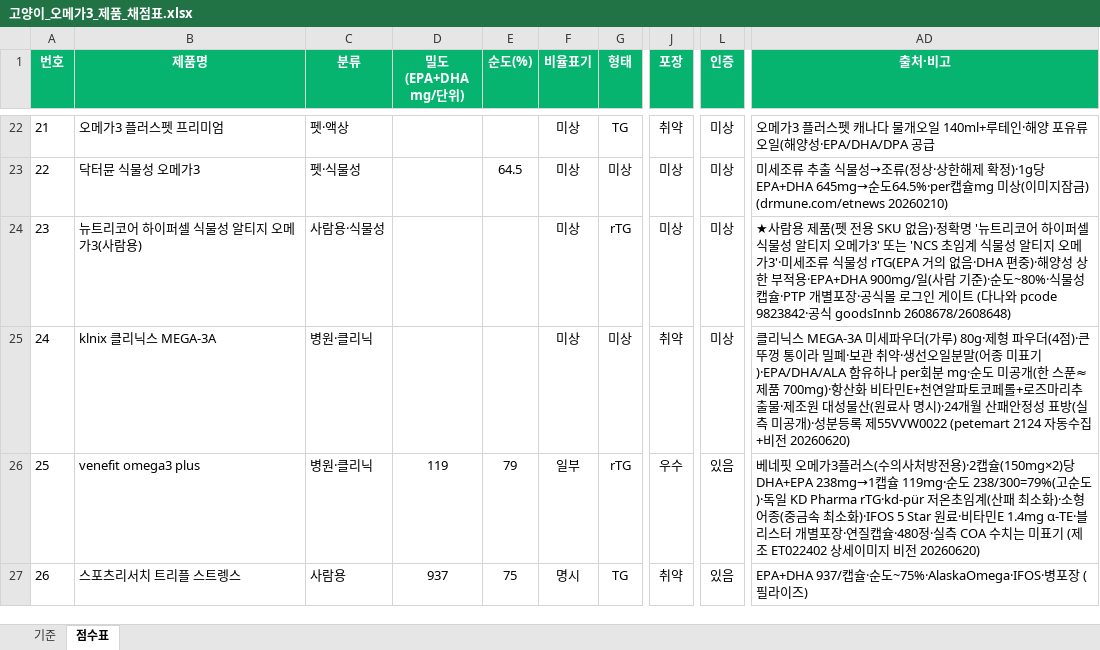
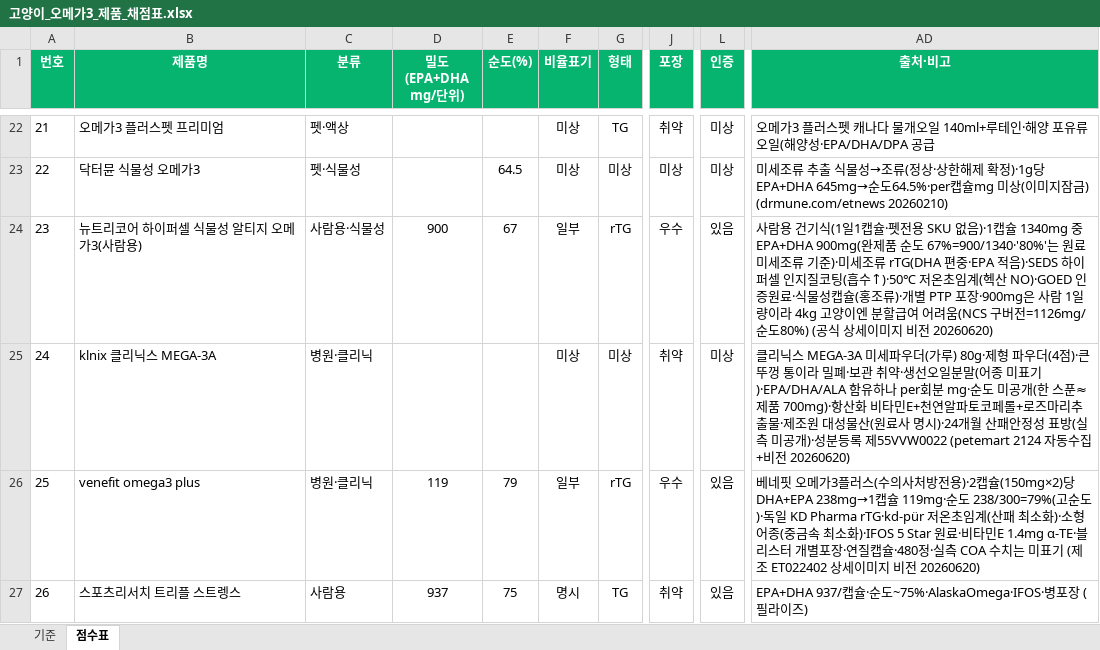
Before and after one commit to hongbbol/omega, an Excel workbook: 고양이_오메가3_제품_채점표.xlsx, sheet 점수표, drawn as a sheet; only a part is shown, gaps mark what is left out; values as stored, in another font and other column widths than the file's, no borders; the diff names each change by its address in the sheet, - before the commit and + after, or states it on an @@ line.

```diff
--- a/고양이_오메가3_제품_채점표.xlsx (sheet 점수표)
+++ b/고양이_오메가3_제품_채점표.xlsx (sheet 점수표)
-D24 (밀도(EPA+DHA mg/단위)): (empty)
+D24 (밀도(EPA+DHA mg/단위)): 900
-E24 (순도(%)): (empty)
+E24 (순도(%)): 67
-F24 (비율표기): 미상
+F24 (비율표기): 일부
-J24 (포장): 미상
+J24 (포장): 우수
-L24 (인증): 미상
+L24 (인증): 있음
-AD24 (출처·비고): ★사람용 제품(펫 전용 SKU 없음)·정확명 '뉴트리코어 하이퍼셀 식물성 알티지 오메가3' 또는 'NCS 초임계 식물성 알티지 오메가3'·미세조류 식물성 rTG(EPA 거의 없음·DHA 편중)·해양성 상한 부적용·EPA+DHA 900mg/일(사람 기준)·순도~80%·식물성캡슐·PTP 개별포장·공식몰 로그인 게이트 (다나와 pcode 9823842·공식 goodsInnb 2608678/2608648)
+AD24 (출처·비고): 사람용 건기식(1일1캡슐·펫전용 SKU 없음)·1캡슐 1340mg 중 EPA+DHA 900mg(완제품 순도 67%=900/1340·'80%'는 원료 미세조류 기준)·미세조류 rTG(DHA 편중·EPA 적음)·SEDS 하이퍼셀 인지질코팅(흡수↑)·50℃ 저온초임계(헥산 NO)·GOED 인증원료·식물성캡슐(홍조류)·개별 PTP 포장·900mg은 사람 1일량이라 4kg 고양이엔 분할급여 어려움(NCS 구버전=1126mg/순도80%) (공식 상세이미지 비전 20260620)
```
Also changed, not shown: 2 other files.
